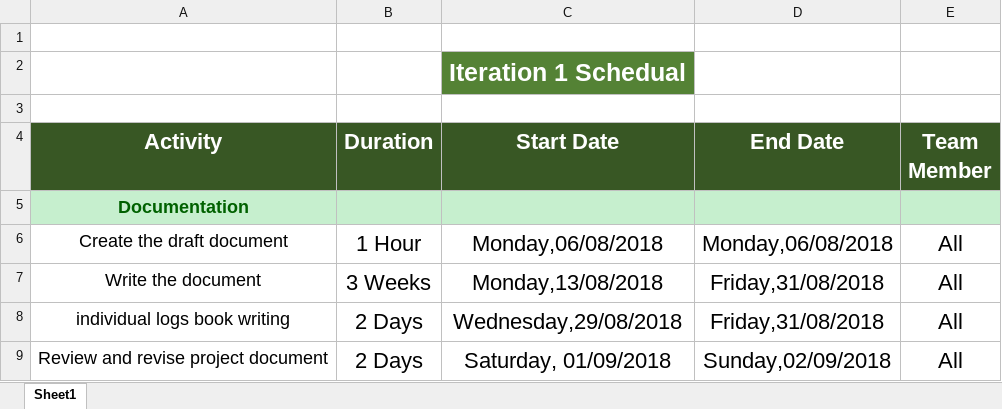
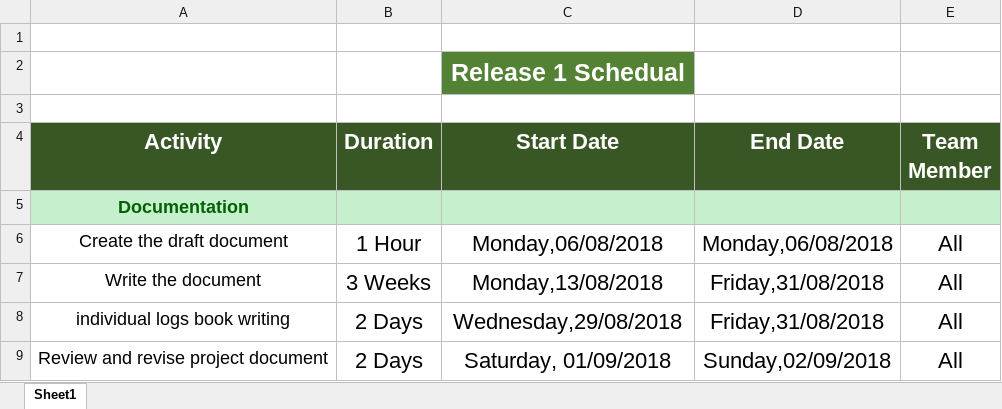
Before and after one commit to jianshunjiang/SEP, an Excel workbook: Documents/IterationSchedual.xlsx, sheet Sheet1, drawn as a sheet; only a part is shown; values as stored, in another font and other column widths than the file's, no borders; the diff names each change by its address in the sheet, - before the commit and + after, or states it on an @@ line.

Commit message:
Update the plan and schedual

```diff
--- a/Documents/IterationSchedual.xlsx (sheet Sheet1)
+++ b/Documents/IterationSchedual.xlsx (sheet Sheet1)
-C2 (Start Date): Iteration 1 Schedual
+C2 (Start Date): Release 1 Schedual
```
Also changed, not shown: Documents/IterationPlan.xlsx.
